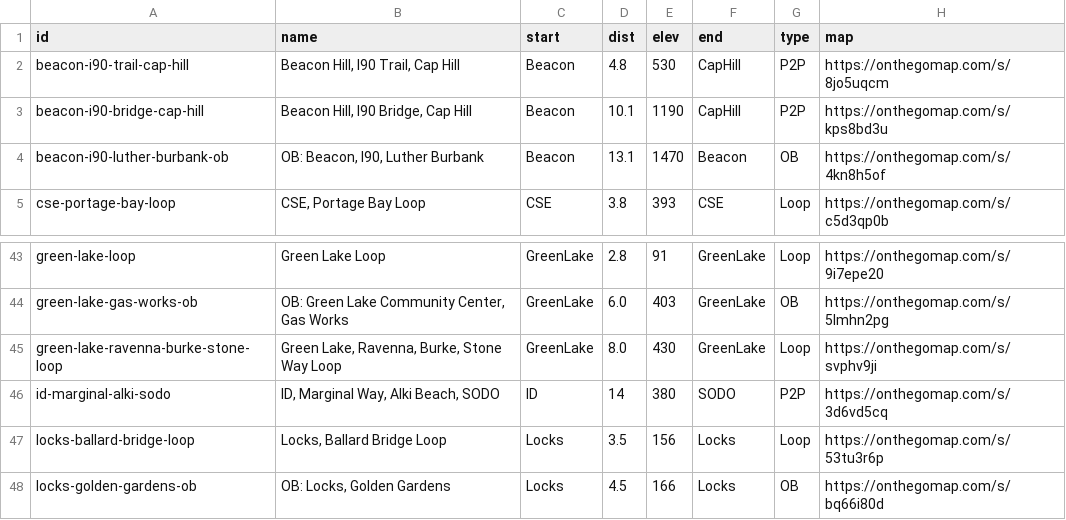
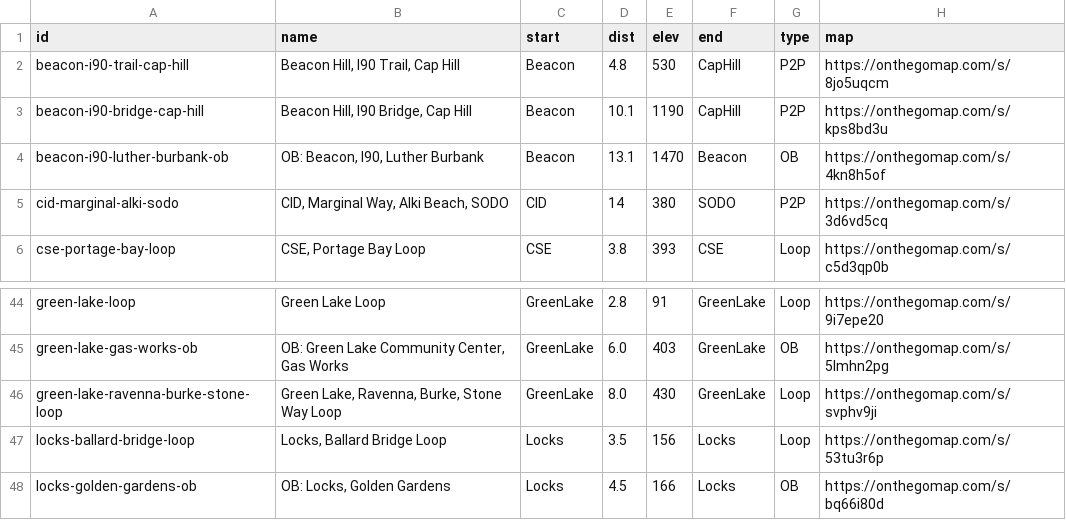
Before and after one commit to raceconditionrunning/raceconditionrunning.github.io, a CSV file: _data/route-db.csv, drawn as a sheet; only a part is shown, gaps mark what is left out; removed rows and columns are numbered as before the commit, all else as after; the diff names each change by its address in the sheet, - before the commit and + after, or states it on an @@ line.

```diff
--- a/_data/route-db.csv
+++ b/_data/route-db.csv
+row 5: cid-marginal-alki-sodo | CID, Marginal Way, Alki Beach, SODO | CID | 14 | 380 | SODO | P2P | https://onthegomap.com/s/3d6vd5cq
-row 46: id-marginal-alki-sodo | ID, Marginal Way, Alki Beach, SODO | ID | 14 | 380 | SODO | P2P | https://onthegomap.com/s/3d6vd5cq
```
Also changed, not shown: 3 other files.
